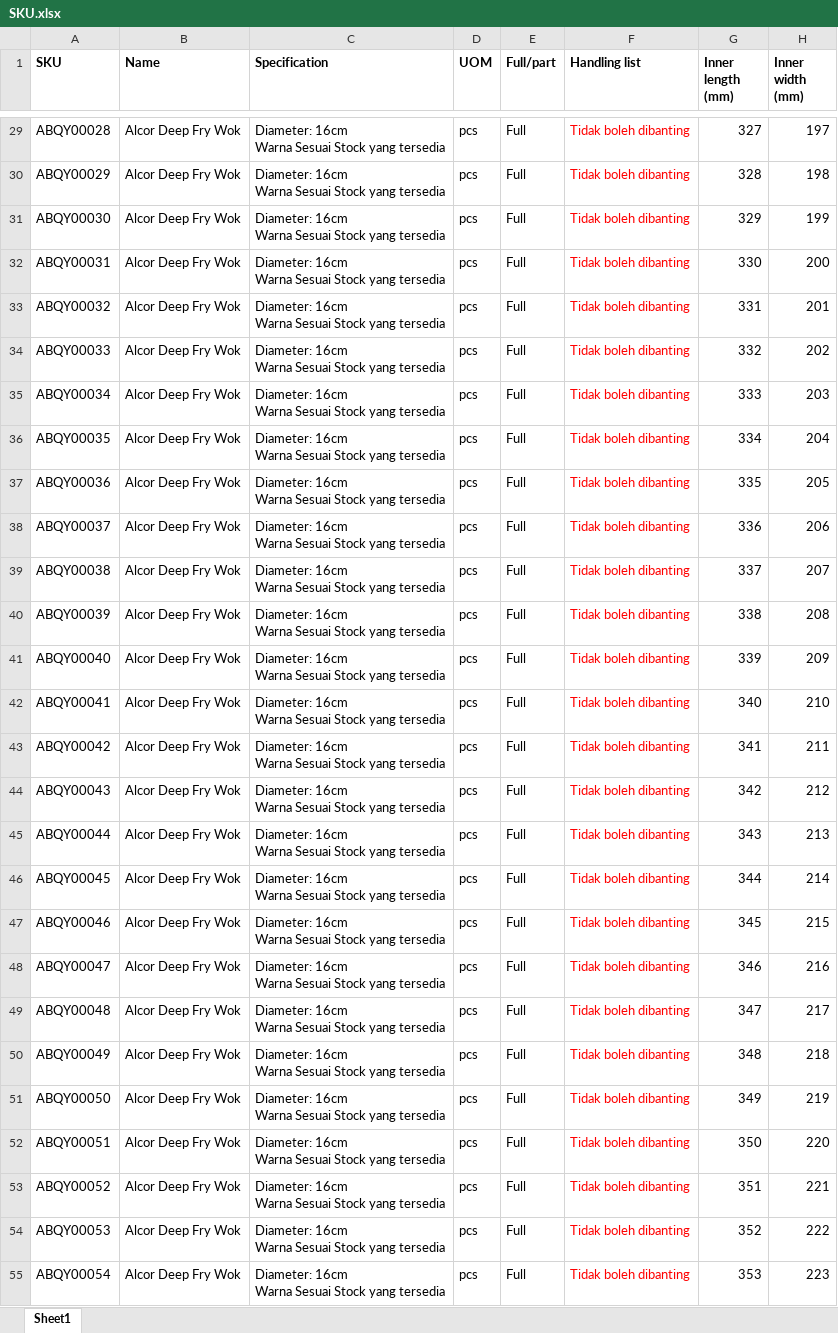
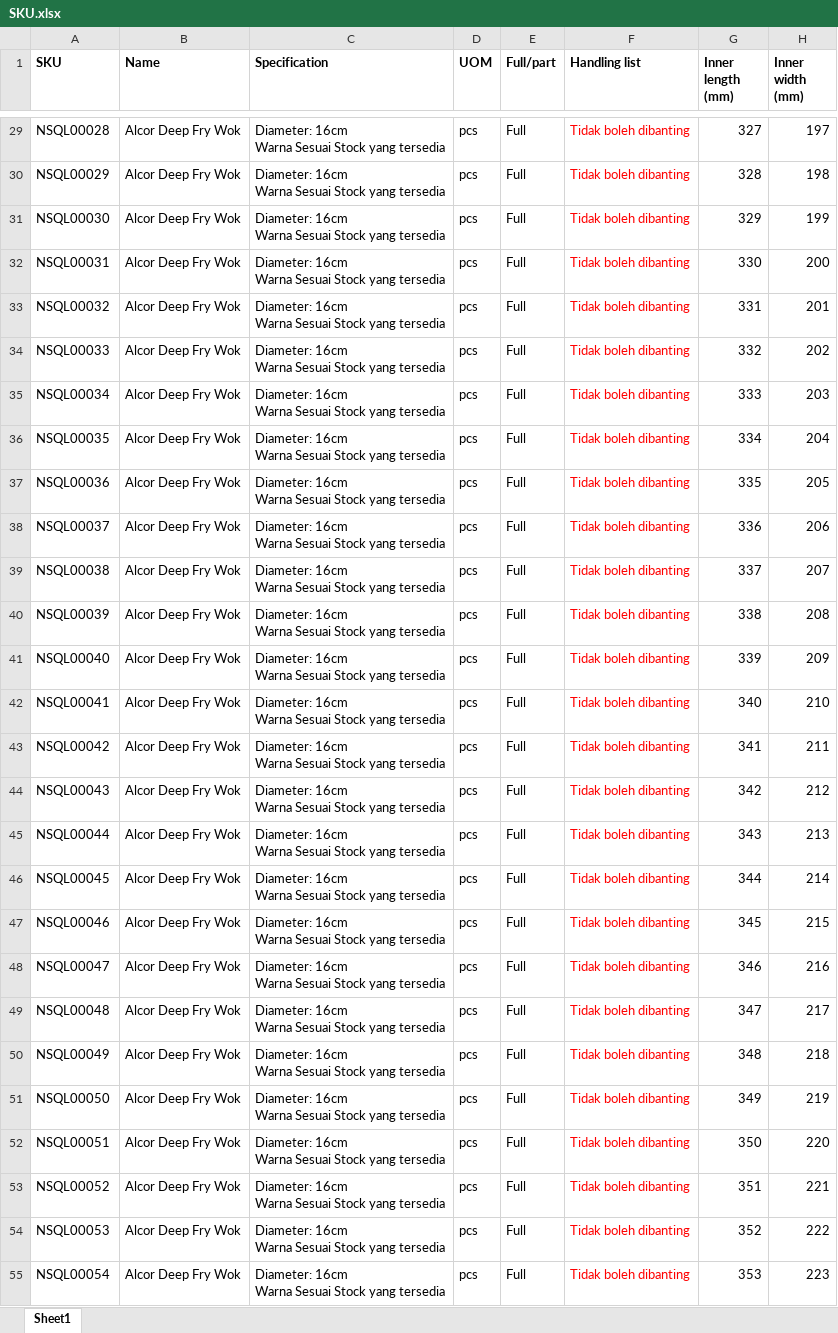
Before and after one commit to neonoia/scat, an Excel workbook: files/SKU.xlsx, sheet Sheet1, drawn as a sheet; only a part is shown, gaps mark what is left out; values as stored, in another font and other column widths than the file's, no borders; the diff covers the shown part only; the diff names each change by its address in the sheet, - before the commit and + after, or states it on an @@ line.

```diff
--- a/files/SKU.xlsx (sheet Sheet1)
+++ b/files/SKU.xlsx (sheet Sheet1)
-A29 (SKU): ABQY00028
+A29 (SKU): NSQL00028
-A30 (SKU): ABQY00029
+A30 (SKU): NSQL00029
-A31 (SKU): ABQY00030
+A31 (SKU): NSQL00030
-A32 (SKU): ABQY00031
+A32 (SKU): NSQL00031
-A33 (SKU): ABQY00032
+A33 (SKU): NSQL00032
-A34 (SKU): ABQY00033
+A34 (SKU): NSQL00033
-A35 (SKU): ABQY00034
+A35 (SKU): NSQL00034
-A36 (SKU): ABQY00035
+A36 (SKU): NSQL00035
-A37 (SKU): ABQY00036
+A37 (SKU): NSQL00036
-A38 (SKU): ABQY00037
+A38 (SKU): NSQL00037
-A39 (SKU): ABQY00038
+A39 (SKU): NSQL00038
-A40 (SKU): ABQY00039
+A40 (SKU): NSQL00039
-A41 (SKU): ABQY00040
+A41 (SKU): NSQL00040
-A42 (SKU): ABQY00041
+A42 (SKU): NSQL00041
-A43 (SKU): ABQY00042
+A43 (SKU): NSQL00042
-A44 (SKU): ABQY00043
+A44 (SKU): NSQL00043
-A45 (SKU): ABQY00044
+A45 (SKU): NSQL00044
-A46 (SKU): ABQY00045
+A46 (SKU): NSQL00045
-A47 (SKU): ABQY00046
+A47 (SKU): NSQL00046
-A48 (SKU): ABQY00047
+A48 (SKU): NSQL00047
-A49 (SKU): ABQY00048
+A49 (SKU): NSQL00048
-A50 (SKU): ABQY00049
+A50 (SKU): NSQL00049
-A51 (SKU): ABQY00050
+A51 (SKU): NSQL00050
-A52 (SKU): ABQY00051
+A52 (SKU): NSQL00051
-A53 (SKU): ABQY00052
+A53 (SKU): NSQL00052
-A54 (SKU): ABQY00053
+A54 (SKU): NSQL00053
-A55 (SKU): ABQY00054
+A55 (SKU): NSQL00054
```
Also changed, not shown: 73 edited cells elsewhere in this sheet, 17 other files.
